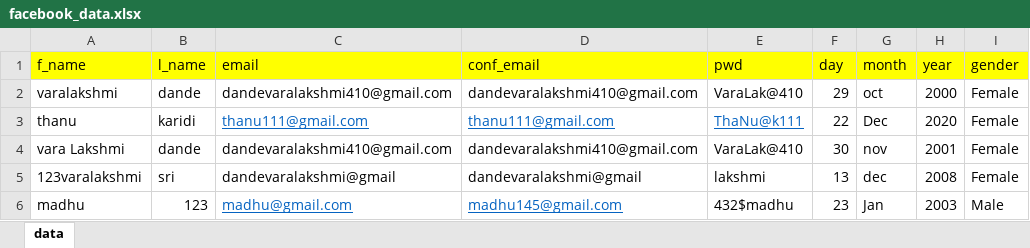
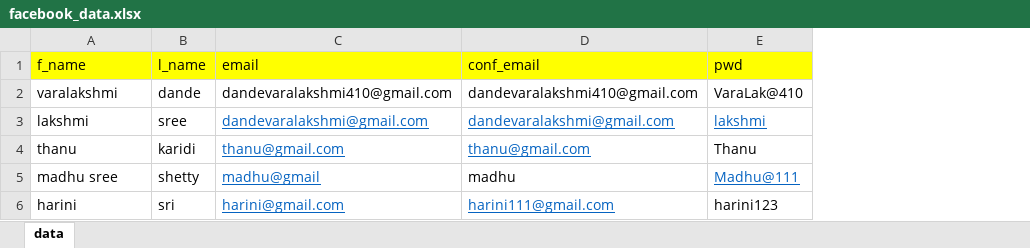
Before and after one commit to sree134/capgemini, an Excel workbook: facebookproject-sprint2/Test_data/facebook_data.xlsx, sheet data, drawn as a sheet; values as stored, in another font and other column widths than the file's, no borders; removed rows and columns are numbered as before the commit, all else as after; the diff names each change by its address in the sheet, - before the commit and + after, or states it on an @@ line.

```diff
--- a/facebookproject-sprint2/Test_data/facebook_data.xlsx (sheet data)
+++ b/facebookproject-sprint2/Test_data/facebook_data.xlsx (sheet data)
-column F (day), rows 2-3: 29 | 22
-column G (month), rows 2-3: oct | Dec
-column H (year), rows 2-3: 2000 | 2020
-column I (gender), rows 2-3: Female | Female
+row 3: lakshmi | sree | dandevaralakshmi@gmail.com | dandevaralakshmi@gmail.com | lakshmi
-C4 (email): thanu111@gmail.com
+C4 (email): thanu@gmail.com
-D4 (conf_email): thanu111@gmail.com
+D4 (conf_email): thanu@gmail.com
-E4 (pwd): ThaNu@k111
+E4 (pwd): Thanu
@@ E4 underline: on → off, text colour: #0563C1 → black @@
-row 4: vara Lakshmi | dande | dandevaralakshmi410@gmail.com | dandevaralakshmi410@gmail.com | VaraLak@410 | 30 | nov | 2001 | Female
-row 5: 123varalakshmi | sri | dandevaralakshmi@gmail | dandevaralakshmi@gmail | lakshmi | 13 | dec | 2008 | Female
-row 6: madhu | 123 | madhu@gmail.com | madhu145@gmail.com | 432$madhu | 23 | Jan | 2003 | Male
+row 5: madhu sree | shetty | madhu@gmail | madhu | Madhu@111
+row 6: harini | sri | harini@gmail.com | harini111@gmail.com | harini123
```
Also changed, not shown: 19 other files.
